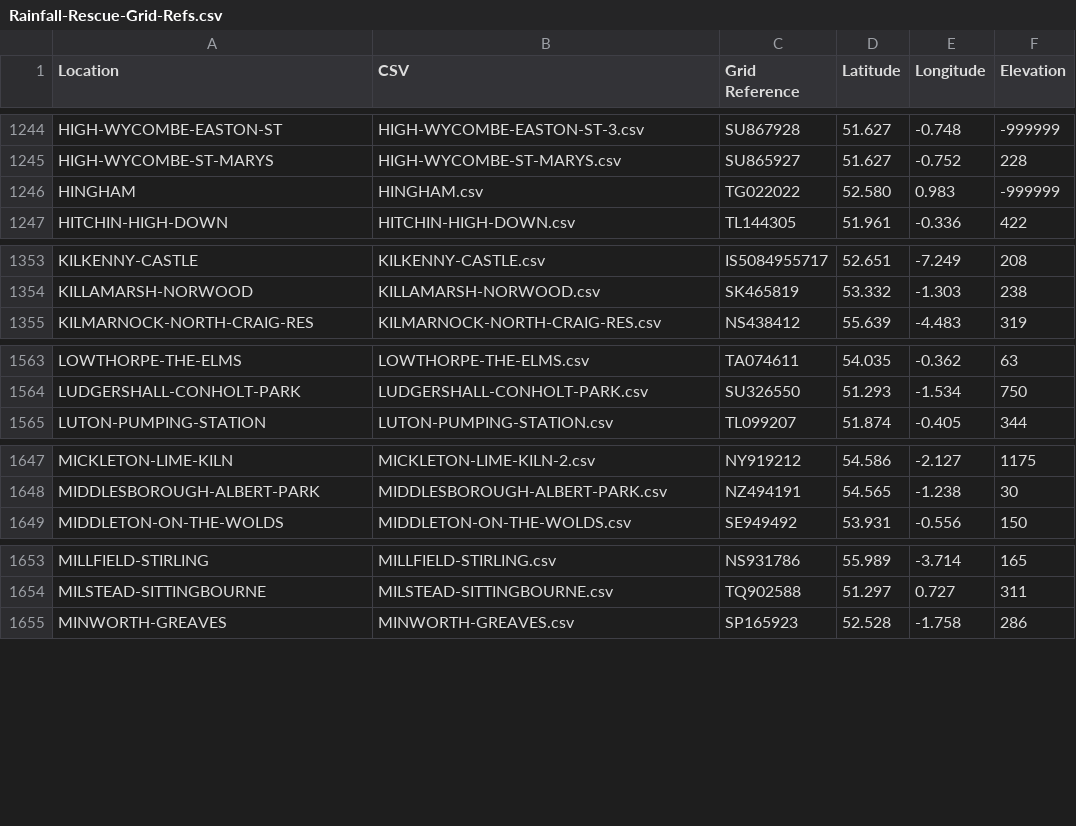
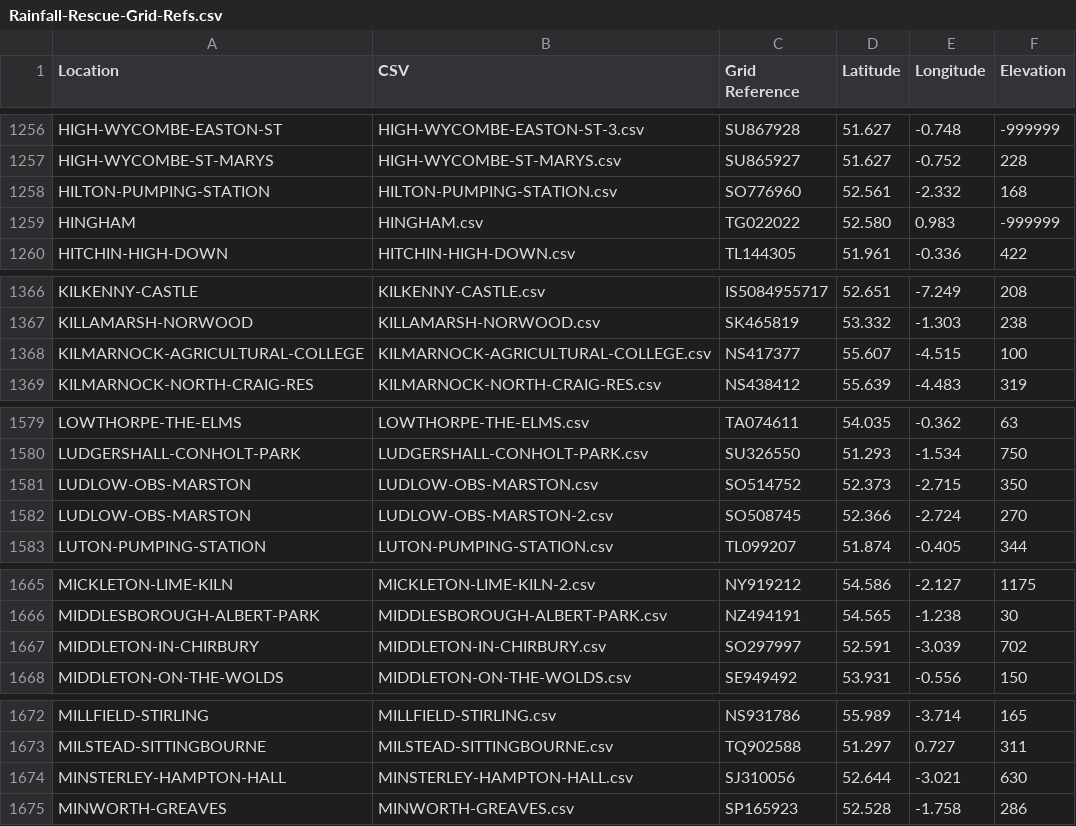
Before and after one commit to rjmeats/BritishRainfall, a CSV file: Locations/Rainfall-Rescue-Grid-Refs.csv, drawn as a sheet; only a part is shown, gaps mark what is left out; the diff covers the shown part only.

```diff
--- a/Locations/Rainfall-Rescue-Grid-Refs.csv
+++ b/Locations/Rainfall-Rescue-Grid-Refs.csv
@@ -1245,2 +1257,3 @@ HIGH-WYCOMBE-EASTON-ST,HIGH-WYCOMBE-EASTON-ST-3.csv,SU867928,51.627,-0.748,-9999
 HIGH-WYCOMBE-ST-MARYS,HIGH-WYCOMBE-ST-MARYS.csv,SU865927,51.627,-0.752,228
+HILTON-PUMPING-STATION,HILTON-PUMPING-STATION.csv,SO776960,52.561,-2.332,168
 HINGHAM,HINGHAM.csv,TG022022,52.580,0.983,-999999
@@ -1354,2 +1367,3 @@ KILKENNY-CASTLE,KILKENNY-CASTLE.csv,IS5084955717,52.651,-7.249,208
 KILLAMARSH-NORWOOD,KILLAMARSH-NORWOOD.csv,SK465819,53.332,-1.303,238
+KILMARNOCK-AGRICULTURAL-COLLEGE,KILMARNOCK-AGRICULTURAL-COLLEGE.csv,NS417377,55.607,-4.515,100
 KILMARNOCK-NORTH-CRAIG-RES,KILMARNOCK-NORTH-CRAIG-RES.csv,NS438412,55.639,-4.483,319
@@ -1564,2 +1580,4 @@ LOWTHORPE-THE-ELMS,LOWTHORPE-THE-ELMS.csv,TA074611,54.035,-0.362,63
 LUDGERSHALL-CONHOLT-PARK,LUDGERSHALL-CONHOLT-PARK.csv,SU326550,51.293,-1.534,750
+LUDLOW-OBS-MARSTON,LUDLOW-OBS-MARSTON.csv,SO514752,52.373,-2.715,350
+LUDLOW-OBS-MARSTON,LUDLOW-OBS-MARSTON-2.csv,SO508745,52.366,-2.724,270
 LUTON-PUMPING-STATION,LUTON-PUMPING-STATION.csv,TL099207,51.874,-0.405,344
@@ -1648,2 +1666,3 @@ MICKLETON-LIME-KILN,MICKLETON-LIME-KILN-2.csv,NY919212,54.586,-2.127,1175
 MIDDLESBOROUGH-ALBERT-PARK,MIDDLESBOROUGH-ALBERT-PARK.csv,NZ494191,54.565,-1.238,30
+MIDDLETON-IN-CHIRBURY,MIDDLETON-IN-CHIRBURY.csv,SO297997,52.591,-3.039,702
 MIDDLETON-ON-THE-WOLDS,MIDDLETON-ON-THE-WOLDS.csv,SE949492,53.931,-0.556,150
@@ -1654,2 +1673,3 @@ MILLFIELD-STIRLING,MILLFIELD-STIRLING.csv,NS931786,55.989,-3.714,165
 MILSTEAD-SITTINGBOURNE,MILSTEAD-SITTINGBOURNE.csv,TQ902588,51.297,0.727,311
+MINSTERLEY-HAMPTON-HALL,MINSTERLEY-HAMPTON-HALL.csv,SJ310056,52.644,-3.021,630
 MINWORTH-GREAVES,MINWORTH-GREAVES.csv,SP165923,52.528,-1.758,286
```
Also changed, not shown: 16 added rows elsewhere in this file, 4 other files.
